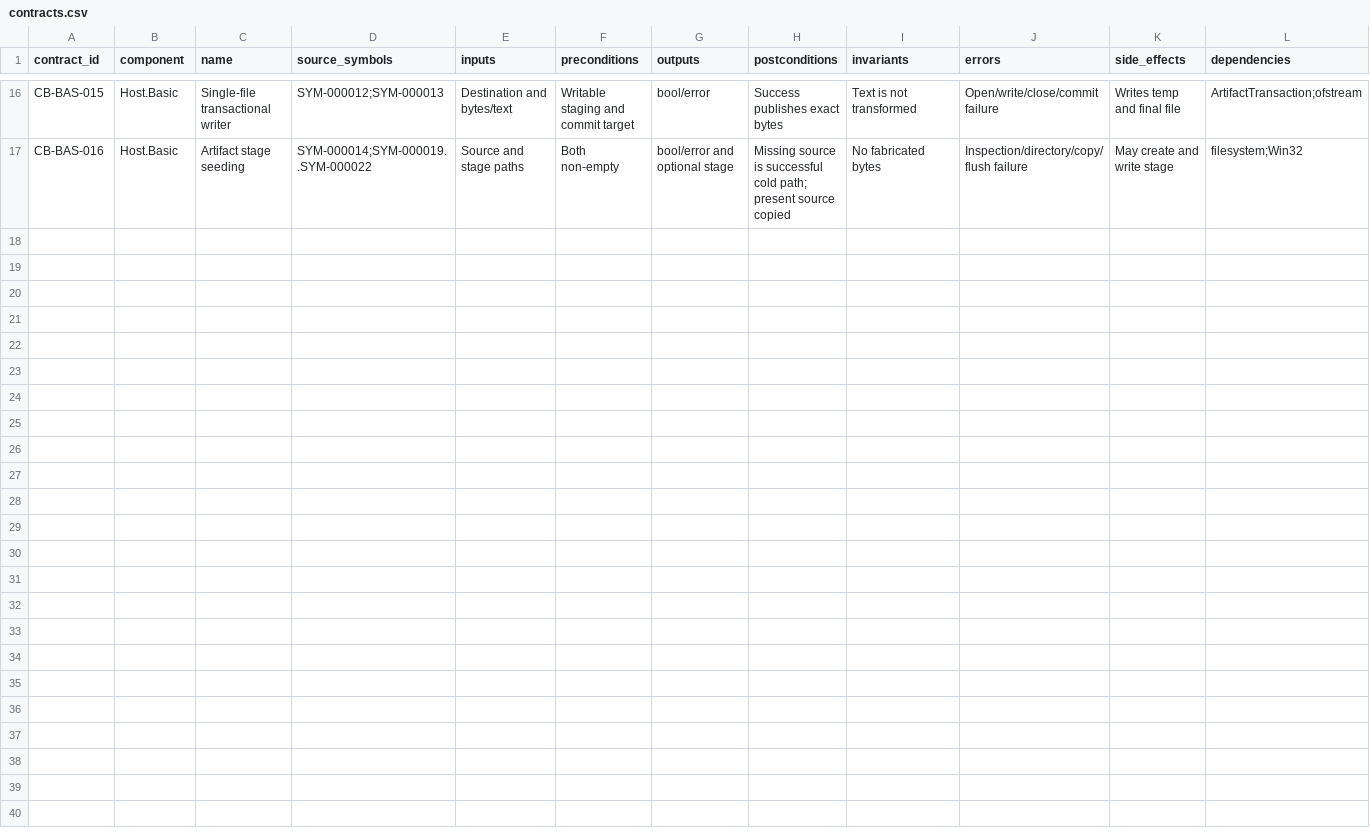
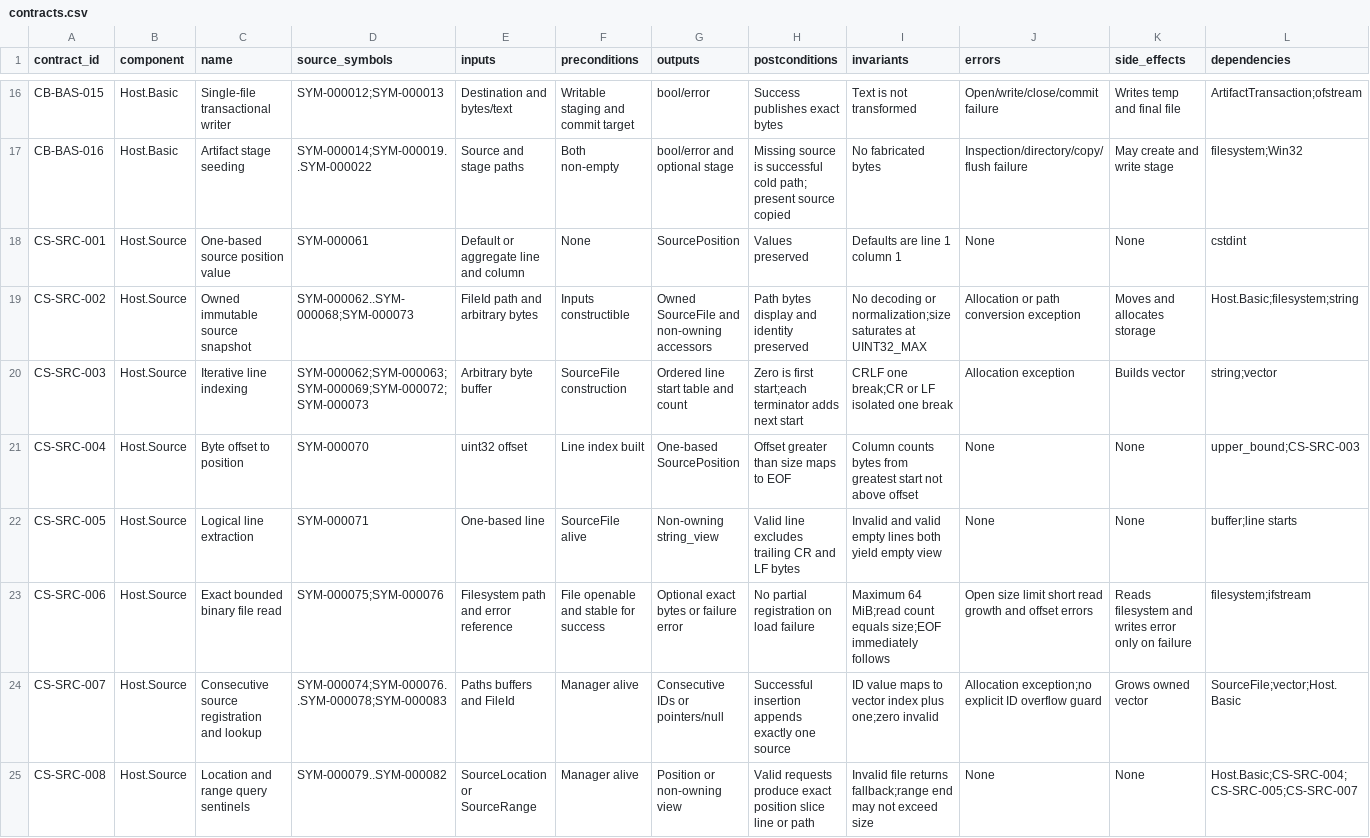
Before and after one commit to al82dev/nsc-devel, a CSV file: docs/compiler-testing-reengineering/inventory/contracts.csv, drawn as a sheet; only a part is shown, gaps mark what is left out; rows hold the shown columns only; the diff names each change by its address in the sheet, - before the commit and + after, or states it on an @@ line.

Commit message:
Audit Host.Source contracts and design test plan
Document the complete frozen Host.Source surface at revision 3bb175443a18b2049c20d75443dd6743e2993903.

Inventory and audit 5 production files and 23 symbols, derive 8 stable behavioral contracts, and design 58 cases covering byte ownership, line indexing, CR/LF/CRLF, offset mapping, exact bounded reads, manager identity, range queries, sentinels, and lifetime.

Record the independent second-pass audit, reconstructibility evidence, hashes, cursor, coverage, and Tanda 03 tracking. No compiler code, test code, build, test execution, deployment, C: content, or historical test was changed.

```diff
--- a/docs/compiler-testing-reengineering/inventory/contracts.csv
+++ b/docs/compiler-testing-reengineering/inventory/contracts.csv
+row 18: CS-SRC-001 | Host.Source | One-based source position value | SYM-000061 | Default or aggregate line and column | None | SourcePosition | Values preserved | Defaults are line 1 column 1 | None | None | cstdint
+row 19: CS-SRC-002 | Host.Source | Owned immutable source snapshot | SYM-000062..SYM-000068;SYM-000073 | FileId path and arbitrary bytes | Inputs constructible | Owned SourceFile and non-owning accessors | Path bytes display and identity preserved | No decoding or normalization;size saturates at UINT32_MAX | Allocation or path conversion exception | Moves and allocates storage | Host.Basic;filesystem;string
+row 20: CS-SRC-003 | Host.Source | Iterative line indexing | SYM-000062;SYM-000063;SYM-000069;SYM-000072;SYM-000073 | Arbitrary byte buffer | SourceFile construction | Ordered line start table and count | Zero is first start;each terminator adds next start | CRLF one break;CR or LF isolated one break | Allocation exception | Builds vector | string;vector
+row 21: CS-SRC-004 | Host.Source | Byte offset to position | SYM-000070 | uint32 offset | Line index built | One-based SourcePosition | Offset greater than size maps to EOF | Column counts bytes from greatest start not above offset | None | None | upper_bound;CS-SRC-003
+row 22: CS-SRC-005 | Host.Source | Logical line extraction | SYM-000071 | One-based line | SourceFile alive | Non-owning string_view | Valid line excludes trailing CR and LF bytes | Invalid and valid empty lines both yield empty view | None | None | buffer;line starts
+row 23: CS-SRC-006 | Host.Source | Exact bounded binary file read | SYM-000075;SYM-000076 | Filesystem path and error reference | File openable and stable for success | Optional exact bytes or failure error | No partial registration on load failure | Maximum 64 MiB;read count equals size;EOF immediately follows | Open size limit short read growth and offset errors | Reads filesystem and writes error only on failure | filesystem;ifstream
+row 24: CS-SRC-007 | Host.Source | Consecutive source registration and lookup | SYM-000074;SYM-000076..SYM-000078;SYM-000083 | Paths buffers and FileId | Manager alive | Consecutive IDs or pointers/null | Successful insertion appends exactly one source | ID value maps to vector index plus one;zero invalid | Allocation exception;no explicit ID overflow guard | Grows owned vector | SourceFile;vector;Host.Basic
+row 25: CS-SRC-008 | Host.Source | Location and range query sentinels | SYM-000079..SYM-000082 | SourceLocation or SourceRange | Manager alive | Position or non-owning view | Valid requests produce exact position slice line or path | Invalid file returns fallback;range end may not exceed size | None | None | Host.Basic;CS-SRC-004;CS-SRC-005;CS-SRC-007
```
Also changed, not shown: docs/compiler-testing-reengineering/inventory/claims.csv, docs/compiler-testing-reengineering/inventory/components.csv, 15 other files.
